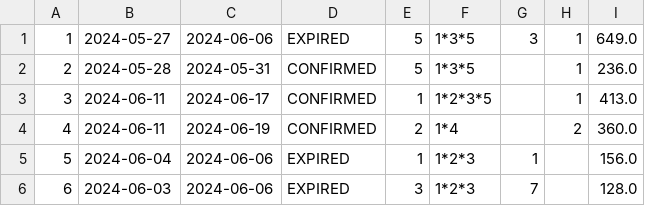
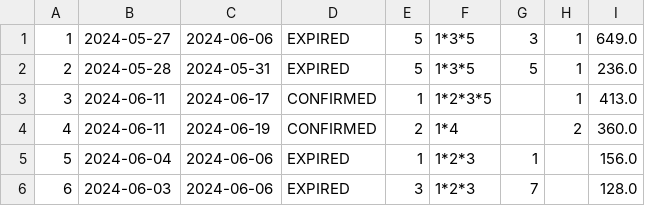
Before and after one commit to lenkaphantom/Hotel, a CSV file: Hotel/data/reservations.csv, drawn as a sheet.

```diff
--- a/Hotel/data/reservations.csv
+++ b/Hotel/data/reservations.csv
@@ -1,3 +1,3 @@
 1 | 2024-05-27 | 2024-06-06 | EXPIRED | 5 | 1*3*5 | 3 | 1 | 649.0
-2 | 2024-05-28 | 2024-05-31 | CONFIRMED | 5 | 1*3*5 |  | 1 | 236.0
+2 | 2024-05-28 | 2024-05-31 | EXPIRED | 5 | 1*3*5 | 5 | 1 | 236.0
 3 | 2024-06-11 | 2024-06-17 | CONFIRMED | 1 | 1*2*3*5 |  | 1 | 413.0
```
Also changed, not shown: Hotel/data/employees.csv, Hotel/data/prices.csv, 4 other files.
